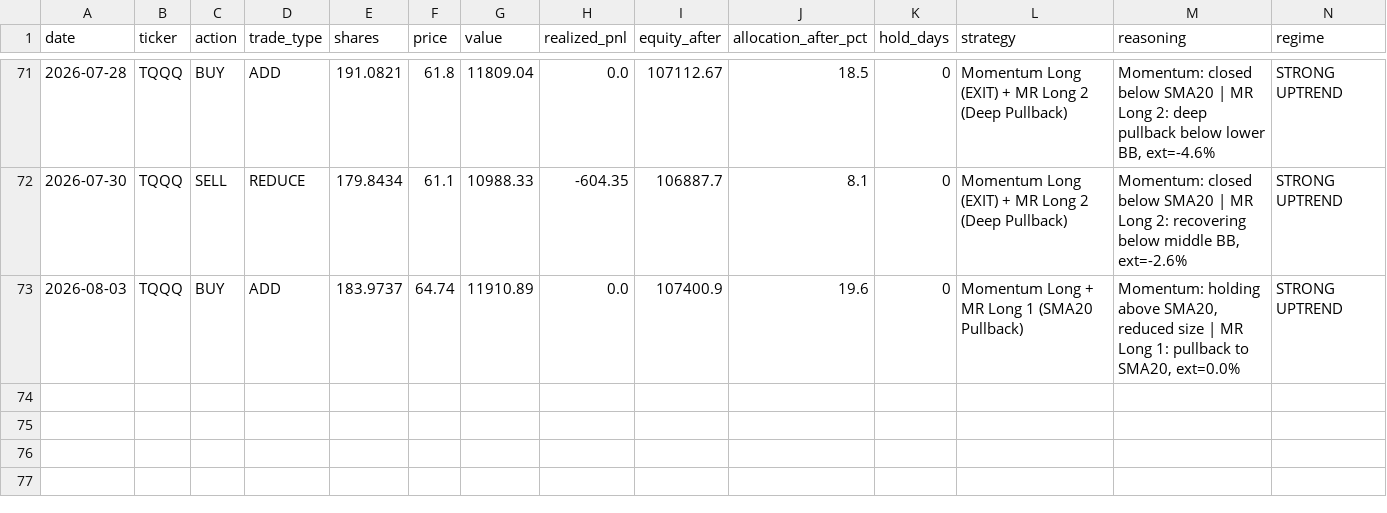
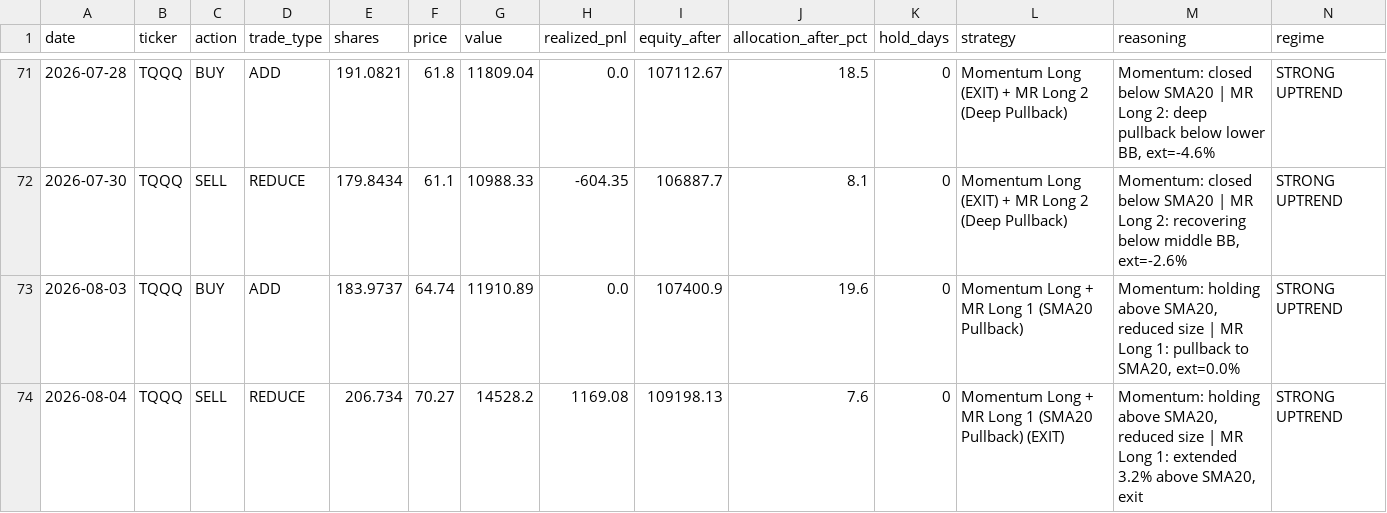
Before and after one commit to bentusk-BT/apex-trade-lab-v2, a CSV file: outputs/trade_log.csv, drawn as a sheet; only a part is shown, gaps mark what is left out; rows hold the shown columns only; the diff names each change by its address in the sheet, - before the commit and + after, or states it on an @@ line.

```diff
--- a/outputs/trade_log.csv
+++ b/outputs/trade_log.csv
+row 74: 2026-08-04 | TQQQ | SELL | REDUCE | 206.734 | 70.27 | 14528.2 | 1169.08 | 109198.13 | 7.6 | 0 | Momentum Long + MR Long 1 (SMA20 Pullback) (EXIT) | Momentum: holding above SMA20, reduced size | MR Long 1: extended 3.2% above SMA20, exit | STRONG UPTREND
```
Also changed, not shown: outputs/cache/NDX_cache.csv, outputs/cache/QQQ_cache.csv, 8 other files.
